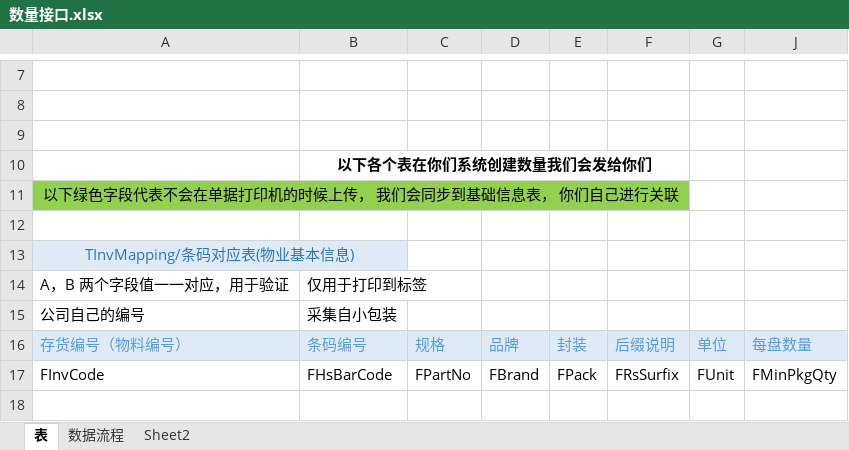
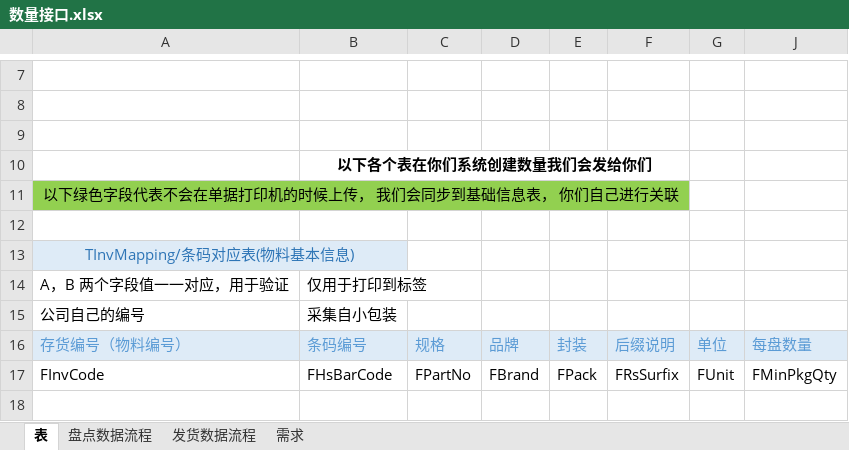
Before and after one commit to liceblone/jb, an Excel workbook: devlog/自动贴标/数量接口.xlsx, sheet 表, drawn as a sheet; only a part is shown, gaps mark what is left out; values as stored, in another font and other column widths than the file's, no borders; the diff names each change by its address in the sheet, - before the commit and + after, or states it on an @@ line.

```diff
--- a/devlog/自动贴标/数量接口.xlsx (sheet 表)
+++ b/devlog/自动贴标/数量接口.xlsx (sheet 表)
-sheet tab: 数据流程
+sheet tab: 发货数据流程
-sheet tab: Sheet2
+sheet tab: 需求
+sheet tab: 盘点数据流程
-A13: TInvMapping/条码对应表(物业基本信息)
+A13: TInvMapping/条码对应表(物料基本信息)
```
Also changed, not shown: sheet 发货数据流程, 9 other files.
